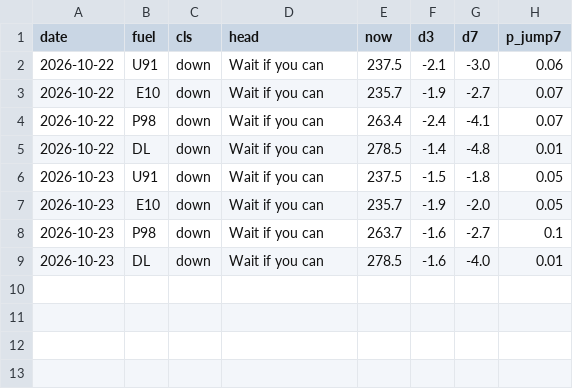
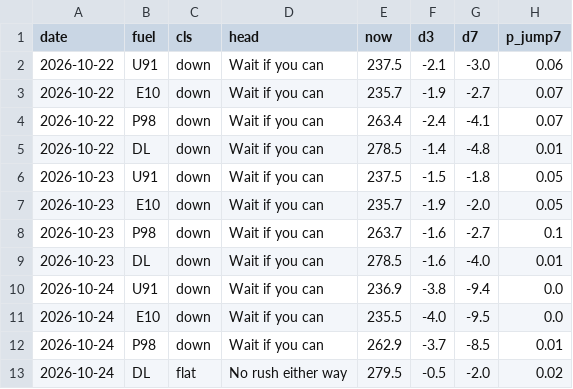
Before and after one commit to nathann2997/FuelForecast, a CSV file: store/calls.csv, drawn as a sheet.

```diff
--- a/store/calls.csv
+++ b/store/calls.csv
@@ -9 +9,5 @@ date,fuel,cls,head,now,d3,d7,p_jump7
 2026-10-23,DL,down,Wait if you can,278.5,-1.6,-4.0,0.01
+2026-10-24,U91,down,Wait if you can,236.9,-3.8,-9.4,0.0
+2026-10-24,E10,down,Wait if you can,235.5,-4.0,-9.5,0.0
+2026-10-24,P98,down,Wait if you can,262.9,-3.7,-8.5,0.01
+2026-10-24,DL,flat,No rush either way,279.5,-0.5,-2.0,0.02
```
Also changed, not shown: 3 other files.
